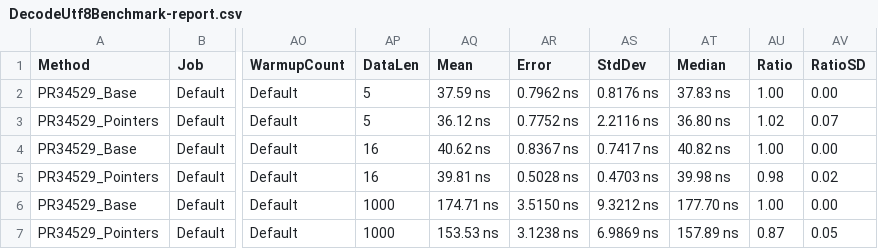
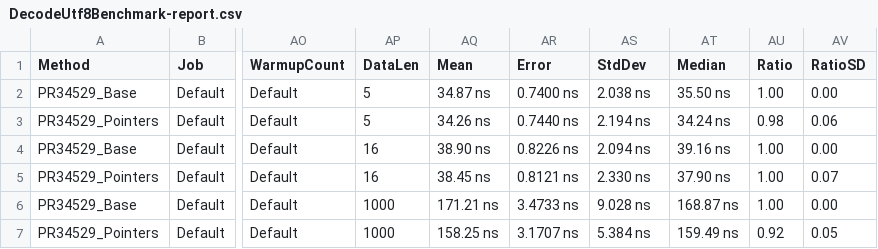
Before and after one commit to gfoidl/Benchmarks, a CSV file: corefx/System/Buffers/Text/Base64Benchmarks/results/DecodeUtf8Benchmark-report.csv, drawn as a sheet; only a part is shown, gaps mark what is left out; the diff names each change by its address in the sheet, - before the commit and + after, or states it on an @@ line.

```diff
--- a/corefx/System/Buffers/Text/Base64Benchmarks/results/DecodeUtf8Benchmark-report.csv
+++ b/corefx/System/Buffers/Text/Base64Benchmarks/results/DecodeUtf8Benchmark-report.csv
-AQ2 (Mean): 37.59 ns
+AQ2 (Mean): 34.87 ns
-AR2 (Error): 0.7962 ns
+AR2 (Error): 0.7400 ns
-AS2 (StdDev): 0.8176 ns
+AS2 (StdDev): 2.038 ns
-AT2 (Median): 37.83 ns
+AT2 (Median): 35.50 ns
-AQ3 (Mean): 36.12 ns
+AQ3 (Mean): 34.26 ns
-AR3 (Error): 0.7752 ns
+AR3 (Error): 0.7440 ns
-AS3 (StdDev): 2.2116 ns
+AS3 (StdDev): 2.194 ns
-AT3 (Median): 36.80 ns
+AT3 (Median): 34.24 ns
-AU3 (Ratio): 1.02
+AU3 (Ratio): 0.98
-AV3 (RatioSD): 0.07
+AV3 (RatioSD): 0.06
-AQ4 (Mean): 40.62 ns
+AQ4 (Mean): 38.90 ns
-AR4 (Error): 0.8367 ns
+AR4 (Error): 0.8226 ns
-AS4 (StdDev): 0.7417 ns
+AS4 (StdDev): 2.094 ns
-AT4 (Median): 40.82 ns
+AT4 (Median): 39.16 ns
-AQ5 (Mean): 39.81 ns
+AQ5 (Mean): 38.45 ns
-AR5 (Error): 0.5028 ns
+AR5 (Error): 0.8121 ns
-AS5 (StdDev): 0.4703 ns
+AS5 (StdDev): 2.330 ns
-AT5 (Median): 39.98 ns
+AT5 (Median): 37.90 ns
-AU5 (Ratio): 0.98
+AU5 (Ratio): 1.00
-AV5 (RatioSD): 0.02
+AV5 (RatioSD): 0.07
-AQ6 (Mean): 174.71 ns
+AQ6 (Mean): 171.21 ns
-AR6 (Error): 3.5150 ns
+AR6 (Error): 3.4733 ns
-AS6 (StdDev): 9.3212 ns
+AS6 (StdDev): 9.028 ns
-AT6 (Median): 177.70 ns
+AT6 (Median): 168.87 ns
-AQ7 (Mean): 153.53 ns
+AQ7 (Mean): 158.25 ns
-AR7 (Error): 3.1238 ns
+AR7 (Error): 3.1707 ns
-AS7 (StdDev): 6.9869 ns
+AS7 (StdDev): 5.384 ns
-AT7 (Median): 157.89 ns
+AT7 (Median): 159.49 ns
-AU7 (Ratio): 0.87
+AU7 (Ratio): 0.92
```
Also changed, not shown: corefx/System/Buffers/Text/Base64Benchmarks/results/EncodeUtf8Benchmark-report.csv, 8 other files.
